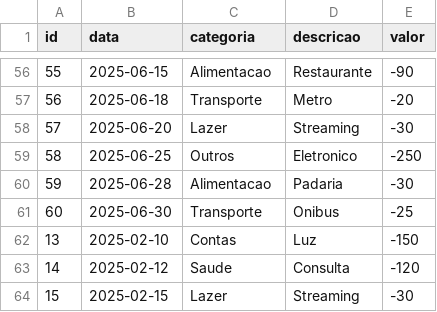
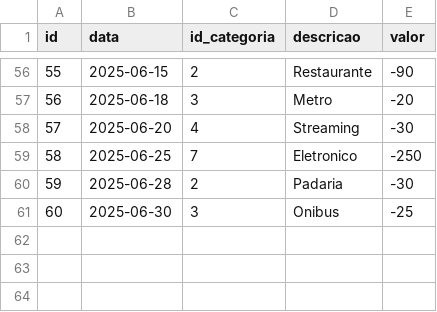
Before and after one commit to DanielGomes25/analise-gastos-pessoais, a CSV file: dados/gastos.csv, drawn as a sheet; only a part is shown, gaps mark what is left out; the diff covers the shown part only.

Commit message:
adiciona a tabela categorias e realiza consultas com join

```diff
--- a/dados/gastos.csv
+++ b/dados/gastos.csv
@@ -1 +1 @@
-id,data,categoria,descricao,valor
+id,data,id_categoria,descricao,valor
@@ -56,9 +56,6 @@ id,data,categoria,descricao,valor
-55,2025-06-15,Alimentacao,Restaurante,-90
-56,2025-06-18,Transporte,Metro,-20
-57,2025-06-20,Lazer,Streaming,-30
-58,2025-06-25,Outros,Eletronico,-250
-59,2025-06-28,Alimentacao,Padaria,-30
-60,2025-06-30,Transporte,Onibus,-25
-13,2025-02-10,Contas,Luz,-150
-14,2025-02-12,Saude,Consulta,-120
-15,2025-02-15,Lazer,Streaming,-30
+55,2025-06-15,2,Restaurante,-90
+56,2025-06-18,3,Metro,-20
+57,2025-06-20,4,Streaming,-30
+58,2025-06-25,7,Eletronico,-250
+59,2025-06-28,2,Padaria,-30
+60,2025-06-30,3,Onibus,-25
```
Also changed, not shown: 59 edited cells elsewhere in this file, 7 other files.
